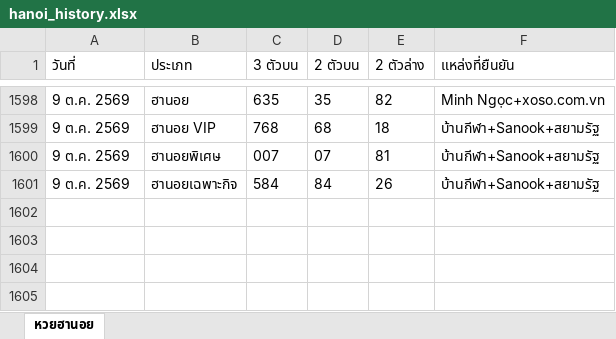
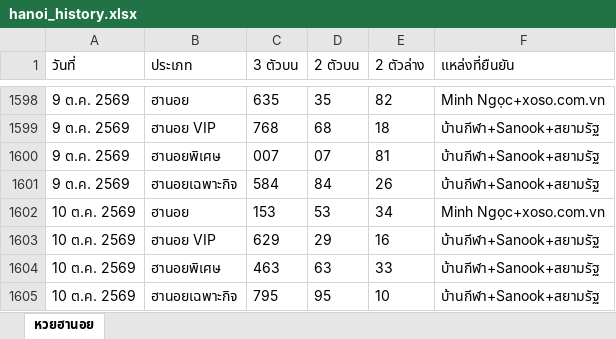
Before and after one commit to thitiphorn-data/lekdee-lao-lottery, an Excel workbook: hanoi_history.xlsx, sheet หวยฮานอย, drawn as a sheet; only a part is shown, gaps mark what is left out; values as stored, in another font and other column widths than the file's, no borders; the diff names each change by its address in the sheet, - before the commit and + after, or states it on an @@ line.

```diff
--- a/hanoi_history.xlsx (sheet หวยฮานอย)
+++ b/hanoi_history.xlsx (sheet หวยฮานอย)
+row 1602: 10 ต.ค. 2569 | ฮานอย | 153 | 53 | 34 | Minh Ngọc+xoso.com.vn
+row 1603: 10 ต.ค. 2569 | ฮานอย VIP | 629 | 29 | 16 | บ้านกีฬา+Sanook+สยามรัฐ
+row 1604: 10 ต.ค. 2569 | ฮานอยพิเศษ | 463 | 63 | 33 | บ้านกีฬา+Sanook+สยามรัฐ
+row 1605: 10 ต.ค. 2569 | ฮานอยเฉพาะกิจ | 795 | 95 | 10 | บ้านกีฬา+Sanook+สยามรัฐ
```
Also changed, not shown: lao_history.xlsx, 3 other files.
